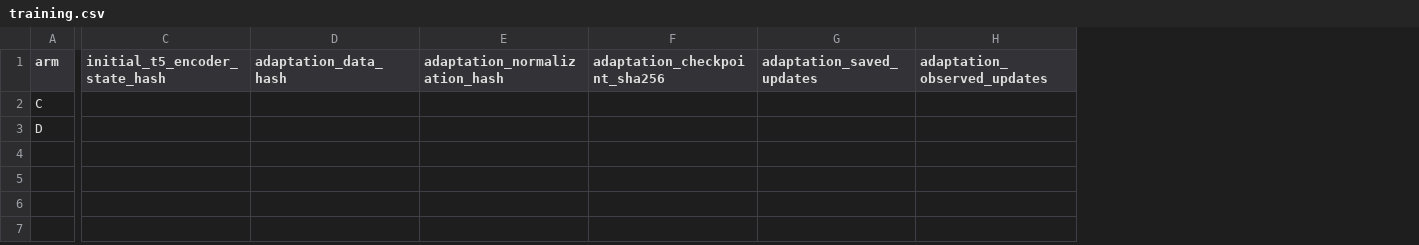
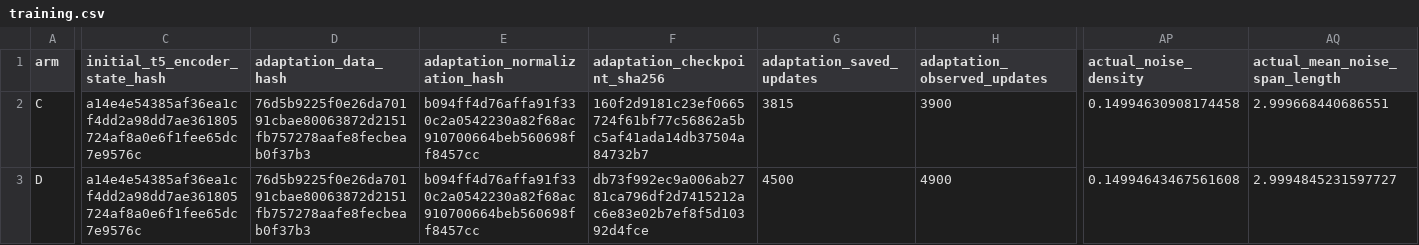
Before and after one commit to yashizhang/ELF, a CSV file: training.csv, drawn as a sheet; only a part is shown, gaps mark what is left out; the diff covers the shown part only; the diff names each change by its address in the sheet, - before the commit and + after, or states it on an @@ line.

```diff
--- a/training.csv
+++ b/training.csv
+column AP (actual_noise_density), rows 2-3: 0.14994630908174458 | 0.14994643467561608
+column AQ (actual_mean_noise_span_length), rows 2-3: 2.999668440686551 | 2.9994845231597727
-C2:C3 (initial_t5_encoder_state_hash): (empty)
+C2:C3 (initial_t5_encoder_state_hash): a14e4e54385af36ea1cf4dd2a98dd7ae361805724af8a0e6f1fee65dc7e9576c
-D2:D3 (adaptation_data_hash): (empty)
+D2:D3 (adaptation_data_hash): 76d5b9225f0e26da70191cbae80063872d2151fb757278aafe8fecbeab0f37b3
-E2:E3 (adaptation_normalization_hash): (empty)
+E2:E3 (adaptation_normalization_hash): b094ff4d76affa91f330c2a0542230a82f68ac910700664beb560698ff8457cc
-F2 (adaptation_checkpoint_sha256): (empty)
+F2 (adaptation_checkpoint_sha256): 160f2d9181c23ef0665724f61bf77c56862a5bc5af41ada14db37504a84732b7
-G2 (adaptation_saved_updates): (empty)
+G2 (adaptation_saved_updates): 3815
-H2 (adaptation_observed_updates): (empty)
+H2 (adaptation_observed_updates): 3900
-F3 (adaptation_checkpoint_sha256): (empty)
+F3 (adaptation_checkpoint_sha256): db73f992ec9a006ab2781ca796df2d7415212ac6e83e02b7ef8f5d10392d4fce
-G3 (adaptation_saved_updates): (empty)
+G3 (adaptation_saved_updates): 4500
-H3 (adaptation_observed_updates): (empty)
+H3 (adaptation_observed_updates): 4900
```
Also changed, not shown: 26 edited cells elsewhere in this file, compute.csv, 10 other files.
